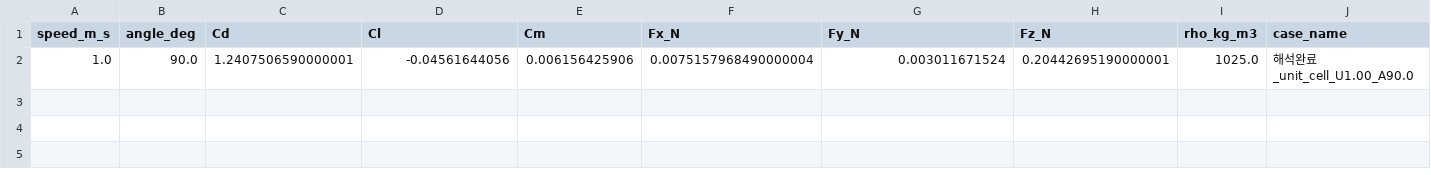
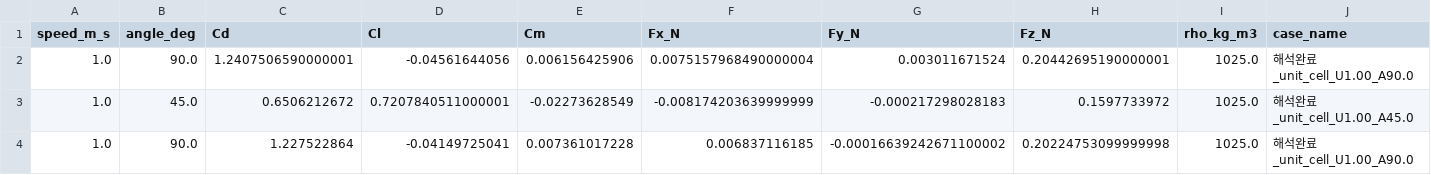
Before and after one commit to fldgrass/Development-CFD, a CSV file: results/unit_cell/force_coeffs_unit_cell_20260627.csv, drawn as a sheet; only a part is shown; rows hold the shown columns only; the diff names each change by its address in the sheet, - before the commit and + after, or states it on an @@ line.

```diff
--- a/results/unit_cell/force_coeffs_unit_cell_20260627.csv
+++ b/results/unit_cell/force_coeffs_unit_cell_20260627.csv
+row 3: 1.0 | 45.0 | 0.6506212672 | 0.7207840511000001 | -0.02273628549 | -0.008174203639999999 | -0.000217298028183 | 0.1597733972 | 1025.0 | 해석완료_unit_cell_U1.00_A45.0
+row 4: 1.0 | 90.0 | 1.227522864 | -0.04149725041 | 0.007361017228 | 0.006837116185 | -0.00016639242671100002 | 0.20224753099999998 | 1025.0 | 해석완료_unit_cell_U1.00_A90.0
```
Also changed, not shown: 12 other files.
